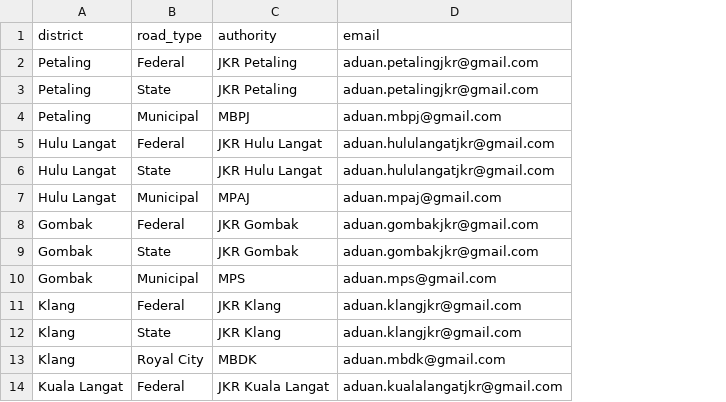
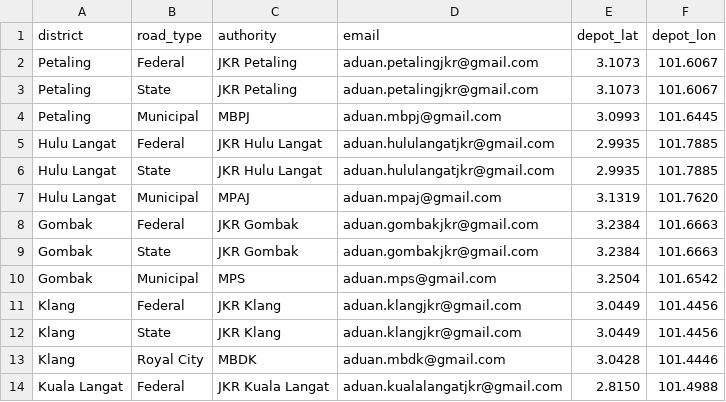
Before and after one commit to deric0118/Jalan-Ready, a CSV file: data/selangor_jurisdiction.csv, drawn as a sheet; only a part is shown; the diff names each change by its address in the sheet, - before the commit and + after, or states it on an @@ line.

```diff
--- a/data/selangor_jurisdiction.csv
+++ b/data/selangor_jurisdiction.csv
+column E (depot_lat), rows 2-14: 3.1073 | 3.1073 | 3.0993 | 2.9935 | 2.9935 | 3.1319 | 3.2384 | 3.2384 | 3.2504 | 3.0449 | 3.0449 | 3.0428 | 2.8150
+column F (depot_lon), rows 2-14: 101.6067 | 101.6067 | 101.6445 | 101.7885 | 101.7885 | 101.7620 | 101.6663 | 101.6663 | 101.6542 | 101.4456 | 101.4456 | 101.4446 | 101.4988
```
Also changed, not shown: 6 other files.
